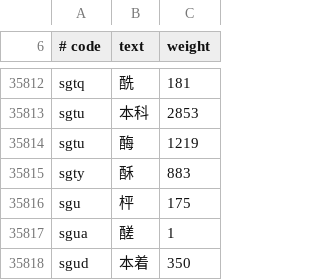
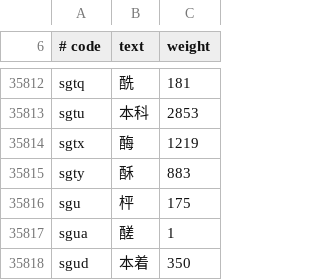
Before and after one commit to EasyIndie/EasyInputMethod, a TSV file: data/generated/wubi86-core.tsv, drawn as a sheet; only a part is shown, gaps mark what is left out.

Commit message:
feat(docs): wubi primer from zero + wire errata into the engine table
Two things the user asked for, and they reinforce each other:

1. docs/五笔输入原理.md - a from-zero primer: five strokes and the 5x5 key
   zones, the 25 mnemonic lines, key-name and 成字字根 characters, the four
   decomposition rules, the four coding cases, the recognition-code grid with
   worked examples (汉 icy / 本 sgd / 字 pbf / 是 jghu), shortcodes, phrase
   rules, a full walkthrough of 键 and 学, plus the concept tables for the
   project's data layers (码表 / 根序表 / 勘误表 / 学=用 / full-partial /
   PUA / 不猜) and the six beginner mistakes. Indexed in docs/README.md.

2. D26 errata now active in both layers: generate_core.rs gained
   apply_errata() reading the same TSV (status=active only) and the report
   prints errata_applied = N. wubi86-core.tsv and wubi86-extended.tsv were
   regenerated (酶 sgtu -> sgtx), and build_b0.py --code-errata applies the
   same row, so 学 = 用 holds and the learning-consistency test passes.

Coverage 3,751 -> 3,752 (99.92%); 3 partials left (鼎/薛 + one ledger case).
verify, offline 72/360, bundle L4 and the docs tests are all green.

Signed-off-by: wangzhizhou <824219521@qq.com>

```diff
--- a/data/generated/wubi86-core.tsv
+++ b/data/generated/wubi86-core.tsv
@@ -35813,3 +35813,3 @@ sgtq	酰	181
 sgtu	本科	2853
-sgtu	酶	1219
+sgtx	酶	1219
 sgty	酥	883
```
Also changed, not shown: data/generated/B0-runtime.tsv, data/learning/wubi86-code-errata.tsv, 15 other files.
